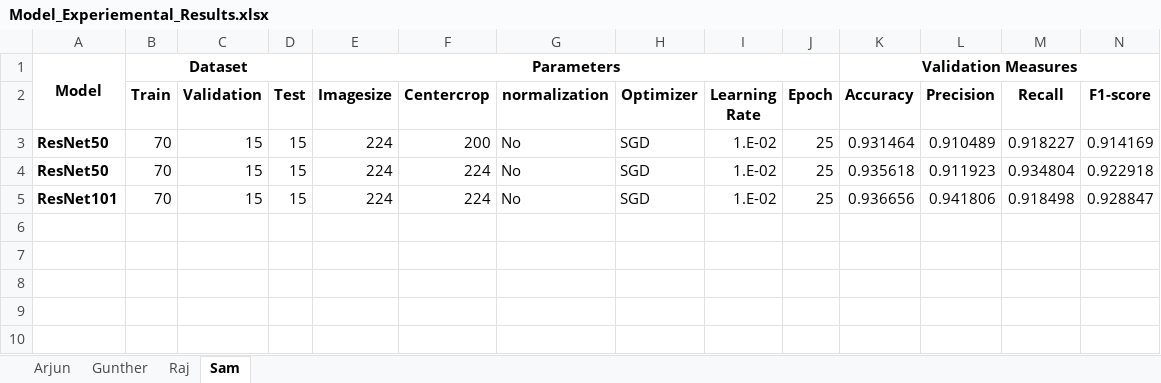
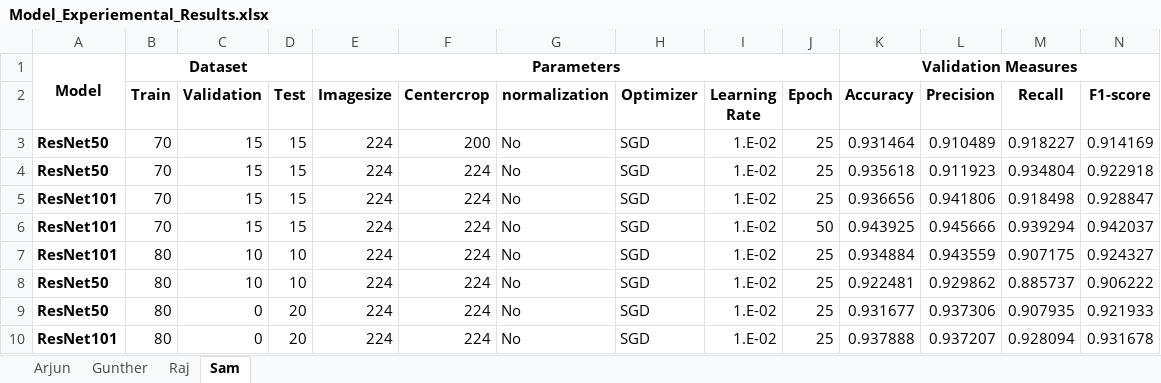
Before and after one commit to soudey123/COVID-19-CHEST-X-RAY-IMAGE-CLASSIFICATION, an Excel workbook: Deliverables/Model_Experiemental_Results.xlsx, sheet Sam, drawn as a sheet; values as stored, in another font and other column widths than the file's, no borders; the diff names each change by its address in the sheet, - before the commit and + after, or states it on an @@ line.

Commit message:
Add experimental results SAM 04/21/2021

```diff
--- a/Deliverables/Model_Experiemental_Results.xlsx (sheet Sam)
+++ b/Deliverables/Model_Experiemental_Results.xlsx (sheet Sam)
+row 6: ResNet101 | 70 | 15 | 15 | 224 | 224 | No | SGD | 1.E-02 | 50 | 0.943925 | 0.945666 | 0.939294 | 0.942037
+row 7: ResNet101 | 80 | 10 | 10 | 224 | 224 | No | SGD | 1.E-02 | 25 | 0.934884 | 0.943559 | 0.907175 | 0.924327
+row 8: ResNet50 | 80 | 10 | 10 | 224 | 224 | No | SGD | 1.E-02 | 25 | 0.922481 | 0.929862 | 0.885737 | 0.906222
+row 9: ResNet50 | 80 | 0 | 20 | 224 | 224 | No | SGD | 1.E-02 | 25 | 0.931677 | 0.937306 | 0.907935 | 0.921933
+row 10: ResNet101 | 80 | 0 | 20 | 224 | 224 | No | SGD | 1.E-02 | 25 | 0.937888 | 0.937207 | 0.928094 | 0.931678
```
